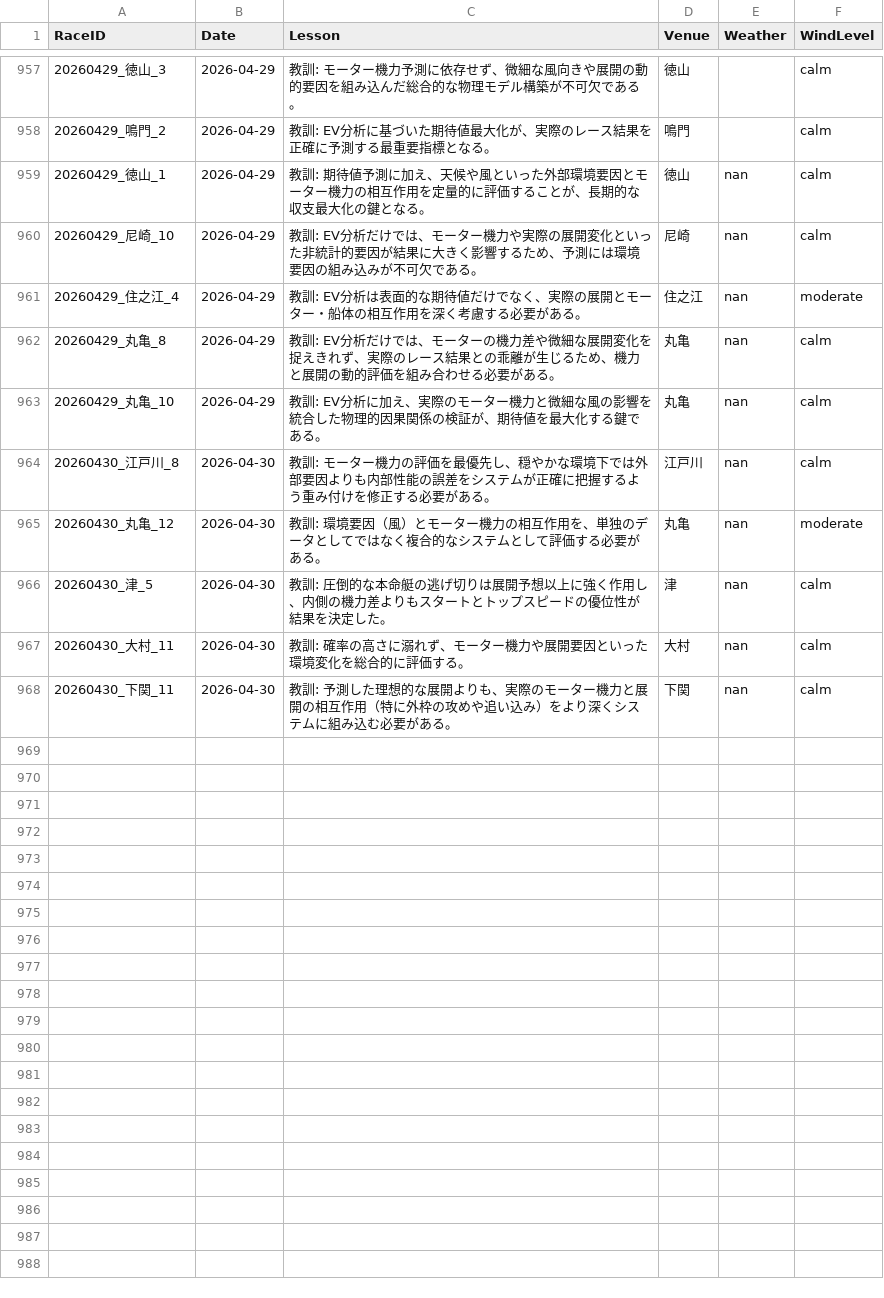
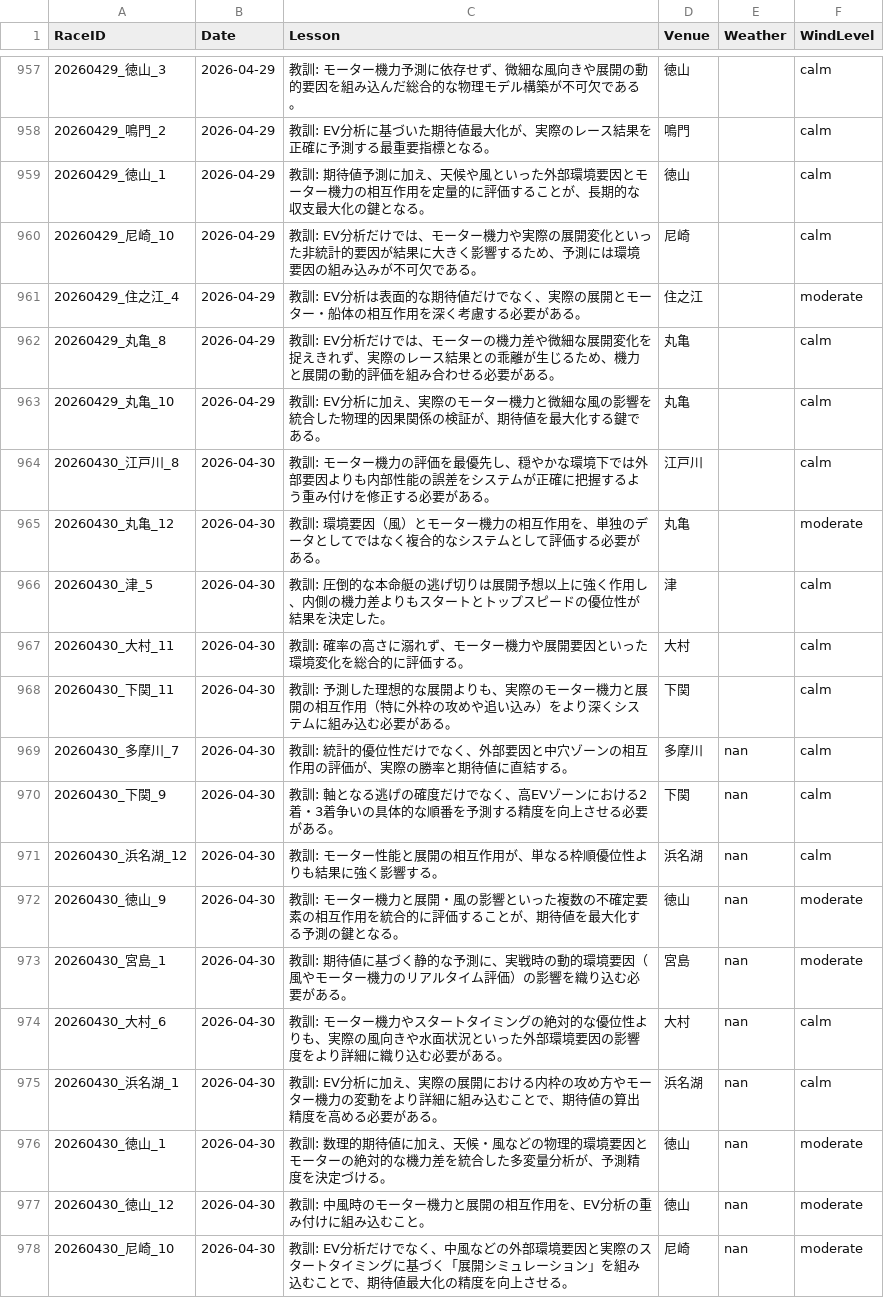
Before and after one commit to kids-masaru/Play, a CSV file: dashboard/public/daily_data/daily_reflections.csv, drawn as a sheet; only a part is shown, gaps mark what is left out.

```diff
--- a/dashboard/public/daily_data/daily_reflections.csv
+++ b/dashboard/public/daily_data/daily_reflections.csv
@@ -961,11 +961,21 @@ RaceID,Date,Lesson,Venue,Weather,WindLevel
 20260429_鳴門_2,2026-04-29,教訓: EV分析に基づいた期待値最大化が、実際のレース結果を正確に予測する最重要指標となる。,鳴門,,calm
-20260429_徳山_1,2026-04-29,教訓: 期待値予測に加え、天候や風といった外部環境要因とモーター機力の相互作用を定量的に評価することが、長期的な収支最大化の鍵となる。,徳山,nan,calm
-20260429_尼崎_10,2026-04-29,教訓: EV分析だけでは、モーター機力や実際の展開変化といった非統計的要因が結果に大きく影響するため、予測には環境要因の組み込みが不可欠である。,尼崎,nan,calm
-20260429_住之江_4,2026-04-29,教訓: EV分析は表面的な期待値だけでなく、実際の展開とモーター・船体の相互作用を深く考慮する必要がある。,住之江,nan,moderate
-20260429_丸亀_8,2026-04-29,教訓: EV分析だけでは、モーターの機力差や微細な展開変化を捉えきれず、実際のレース結果との乖離が生じるため、機力と展開の動的評価を組み合わせる必要がある。,丸亀,nan,calm
-20260429_丸亀_10,2026-04-29,教訓: EV分析に加え、実際のモーター機力と微細な風の影響を統合した物理的因果関係の検証が、期待値を最大化する鍵である。,丸亀,nan,calm
-20260430_江戸川_8,2026-04-30,教訓: モーター機力の評価を最優先し、穏やかな環境下では外部要因よりも内部性能の誤差をシステムが正確に把握するよう重み付けを修正する必要がある。,江戸川,nan,calm
-20260430_丸亀_12,2026-04-30,教訓: 環境要因（風）とモーター機力の相互作用を、単独のデータとしてではなく複合的なシステムとして評価する必要がある。,丸亀,nan,moderate
-20260430_津_5,2026-04-30,教訓: 圧倒的な本命艇の逃げ切りは展開予想以上に強く作用し、内側の機力差よりもスタートとトップスピードの優位性が結果を決定した。,津,nan,calm
-20260430_大村_11,2026-04-30,教訓: 確率の高さに溺れず、モーター機力や展開要因といった環境変化を総合的に評価する。,大村,nan,calm
-20260430_下関_11,2026-04-30,教訓: 予測した理想的な展開よりも、実際のモーター機力と展開の相互作用（特に外枠の攻めや追い込み）をより深くシステムに組み込む必要がある。,下関,nan,calm
+20260429_徳山_1,2026-04-29,教訓: 期待値予測に加え、天候や風といった外部環境要因とモーター機力の相互作用を定量的に評価することが、長期的な収支最大化の鍵となる。,徳山,,calm
+20260429_尼崎_10,2026-04-29,教訓: EV分析だけでは、モーター機力や実際の展開変化といった非統計的要因が結果に大きく影響するため、予測には環境要因の組み込みが不可欠である。,尼崎,,calm
+20260429_住之江_4,2026-04-29,教訓: EV分析は表面的な期待値だけでなく、実際の展開とモーター・船体の相互作用を深く考慮する必要がある。,住之江,,moderate
+20260429_丸亀_8,2026-04-29,教訓: EV分析だけでは、モーターの機力差や微細な展開変化を捉えきれず、実際のレース結果との乖離が生じるため、機力と展開の動的評価を組み合わせる必要がある。,丸亀,,calm
+20260429_丸亀_10,2026-04-29,教訓: EV分析に加え、実際のモーター機力と微細な風の影響を統合した物理的因果関係の検証が、期待値を最大化する鍵である。,丸亀,,calm
+20260430_江戸川_8,2026-04-30,教訓: モーター機力の評価を最優先し、穏やかな環境下では外部要因よりも内部性能の誤差をシステムが正確に把握するよう重み付けを修正する必要がある。,江戸川,,calm
+20260430_丸亀_12,2026-04-30,教訓: 環境要因（風）とモーター機力の相互作用を、単独のデータとしてではなく複合的なシステムとして評価する必要がある。,丸亀,,moderate
+20260430_津_5,2026-04-30,教訓: 圧倒的な本命艇の逃げ切りは展開予想以上に強く作用し、内側の機力差よりもスタートとトップスピードの優位性が結果を決定した。,津,,calm
+20260430_大村_11,2026-04-30,教訓: 確率の高さに溺れず、モーター機力や展開要因といった環境変化を総合的に評価する。,大村,,calm
+20260430_下関_11,2026-04-30,教訓: 予測した理想的な展開よりも、実際のモーター機力と展開の相互作用（特に外枠の攻めや追い込み）をより深くシステムに組み込む必要がある。,下関,,calm
+20260430_多摩川_7,2026-04-30,教訓: 統計的優位性だけでなく、外部要因と中穴ゾーンの相互作用の評価が、実際の勝率と期待値に直結する。,多摩川,nan,calm
+20260430_下関_9,2026-04-30,教訓: 軸となる逃げの確度だけでなく、高EVゾーンにおける2着・3着争いの具体的な順番を予測する精度を向上させる必要がある。,下関,nan,calm
+20260430_浜名湖_12,2026-04-30,教訓: モーター性能と展開の相互作用が、単なる枠順優位性よりも結果に強く影響する。,浜名湖,nan,calm
+20260430_徳山_9,2026-04-30,教訓: モーター機力と展開・風の影響といった複数の不確定要素の相互作用を統合的に評価することが、期待値を最大化する予測の鍵となる。,徳山,nan,moderate
+20260430_宮島_1,2026-04-30,教訓: 期待値に基づく静的な予測に、実戦時の動的環境要因（風やモーター機力のリアルタイム評価）の影響を織り込む必要がある。,宮島,nan,moderate
+20260430_大村_6,2026-04-30,教訓: モーター機力やスタートタイミングの絶対的な優位性よりも、実際の風向きや水面状況といった外部環境要因の影響度をより詳細に織り込む必要がある。,大村,nan,calm
+20260430_浜名湖_1,2026-04-30,教訓: EV分析に加え、実際の展開における内枠の攻め方やモーター機力の変動をより詳細に組み込むことで、期待値の算出精度を高める必要がある。,浜名湖,nan,calm
+20260430_徳山_1,2026-04-30,教訓: 数理的期待値に加え、天候・風などの物理的環境要因とモーターの絶対的な機力差を統合した多変量分析が、予測精度を決定づける。,徳山,nan,moderate
+20260430_徳山_12,2026-04-30,教訓: 中風時のモーター機力と展開の相互作用を、EV分析の重み付けに組み込むこと。,徳山,nan,moderate
+20260430_尼崎_10,2026-04-30,教訓: EV分析だけでなく、中風などの外部環境要因と実際のスタートタイミングに基づく「展開シミュレーション」を組み込むことで、期待値最大化の精度を向上させる。,尼崎,nan,moderate
```
Also changed, not shown: daily_data/daily_reflections.csv, 2 other files.
